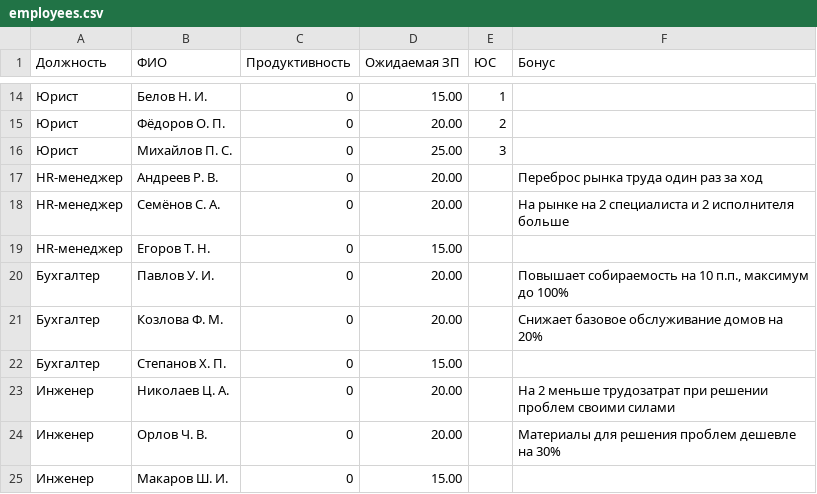
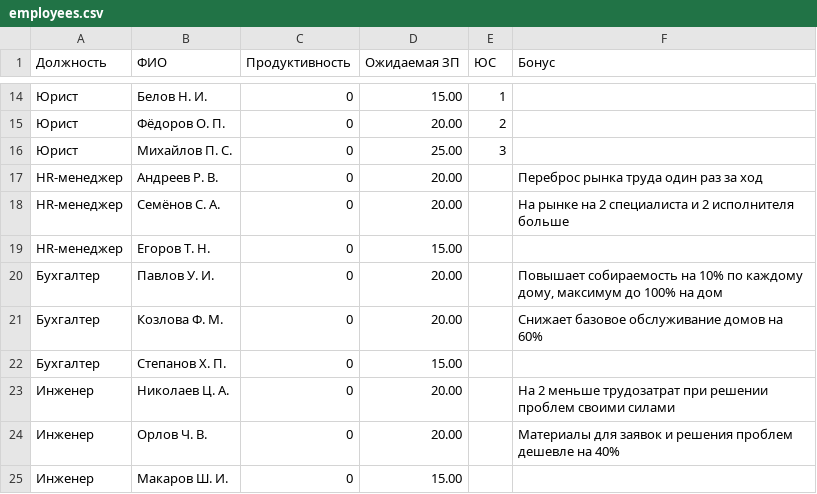
Before and after one commit to ruslan1003-git/House-Service-Board-Game, a CSV file: employees.csv, drawn as a sheet; only a part is shown, gaps mark what is left out.

```diff
--- a/employees.csv
+++ b/employees.csv
@@ -19,7 +19,7 @@ HR-менеджер,Семёнов С. А.,0,20.00,,На рынке на 2 сп
 HR-менеджер,Егоров Т. Н.,0,15.00,,
-Бухгалтер,Павлов У. И.,0,20.00,,"Повышает собираемость на 10 п.п., максимум до 100%"
-Бухгалтер,Козлова Ф. М.,0,20.00,,Снижает базовое обслуживание домов на 20%
+Бухгалтер,Павлов У. И.,0,20.00,,"Повышает собираемость на 10% по каждому дому, максимум до 100% на дом"
+Бухгалтер,Козлова Ф. М.,0,20.00,,Снижает базовое обслуживание домов на 60%
 Бухгалтер,Степанов Х. П.,0,15.00,,
 Инженер,Николаев Ц. А.,0,20.00,,На 2 меньше трудозатрат при решении проблем своими силами
-Инженер,Орлов Ч. В.,0,20.00,,Материалы для решения проблем дешевле на 30%
+Инженер,Орлов Ч. В.,0,20.00,,Материалы для заявок и решения проблем дешевле на 40%
 Инженер,Макаров Ш. И.,0,15.00,,
```
Also changed, not shown: 13 other files.
